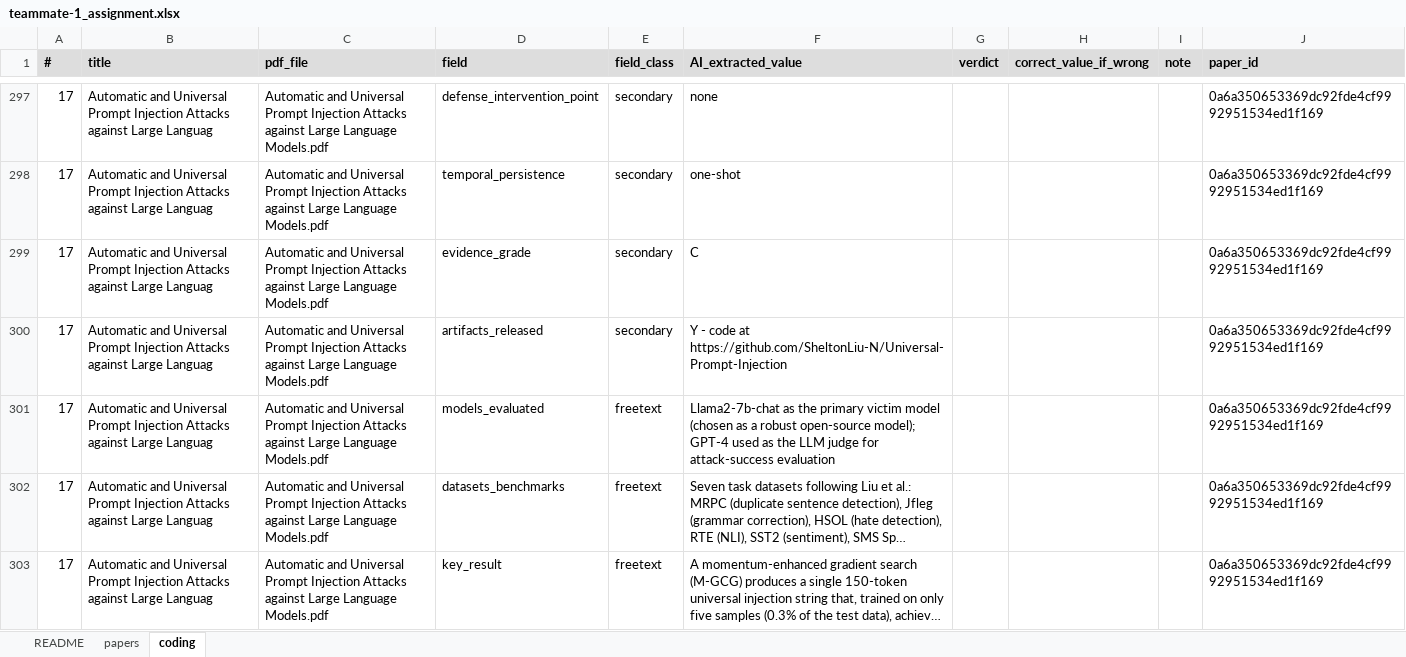
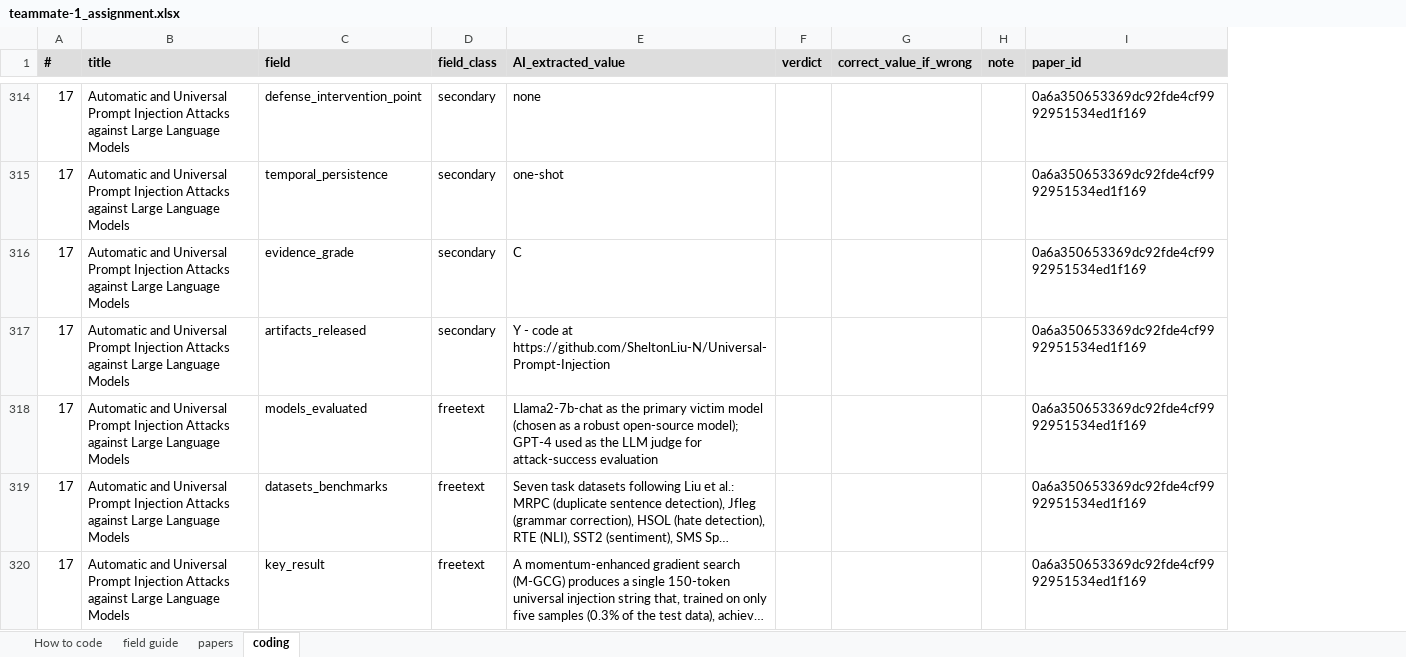
Before and after one commit to Nyamtulla/context_poison, an Excel workbook: verification/packs/teammate-1_assignment.xlsx, sheet coding, drawn as a sheet; only a part is shown, gaps mark what is left out; long unchanged cells end in …; values as stored, in another font and other column widths than the file's, no borders; removed rows and columns are numbered as before the commit, all else as after; the diff covers the shown part only; the diff names each change by its address in the sheet, - before the commit and + after, or states it on an @@ line.

```diff
--- a/verification/packs/teammate-1_assignment.xlsx (sheet coding)
+++ b/verification/packs/teammate-1_assignment.xlsx (sheet coding)
-sheet tab: README
+sheet tab: How to code
+sheet tab: field guide
-column C (pdf_file), rows 297-303: all Automatic and Universal Prompt Injection Attacks against Large Language Models.pdf
-B314:B320 (title): …against Large Languag
+B314:B320 (title): …against Large Language Models
```
Also changed, not shown: 20 added rows and 209 edited cells elsewhere in this sheet, sheet How to code, sheet papers, 4 other files.
